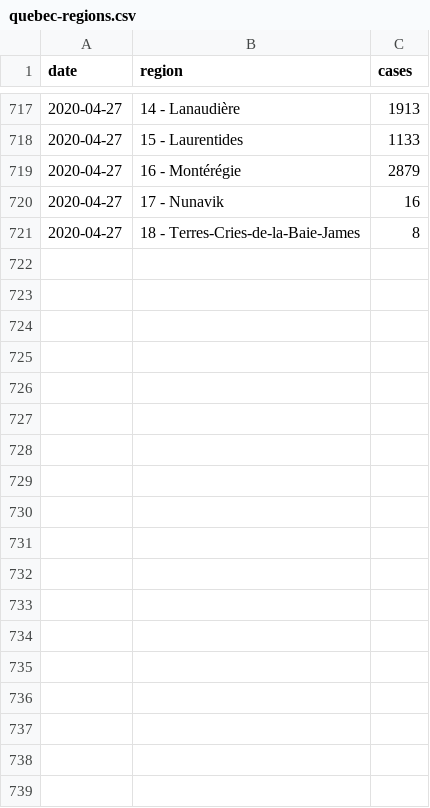
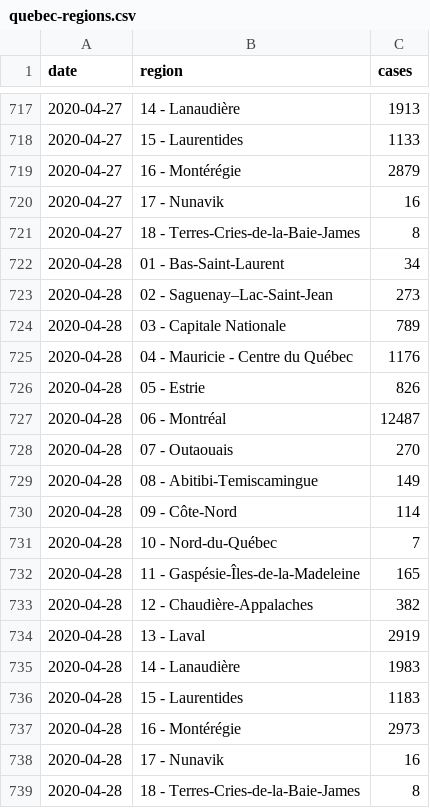
Before and after one commit to lucgauthier/covid-19-data, a CSV file: quebec-regions.csv, drawn as a sheet; only a part is shown, gaps mark what is left out; the diff names each change by its address in the sheet, - before the commit and + after, or states it on an @@ line.

```diff
--- a/quebec-regions.csv
+++ b/quebec-regions.csv
+row 722: 2020-04-28 | 01 - Bas-Saint-Laurent | 34
+row 723: 2020-04-28 | 02 - Saguenay–Lac-Saint-Jean | 273
+row 724: 2020-04-28 | 03 - Capitale Nationale | 789
+row 725: 2020-04-28 | 04 - Mauricie - Centre du Québec | 1176
+row 726: 2020-04-28 | 05 - Estrie | 826
+row 727: 2020-04-28 | 06 - Montréal | 12487
+row 728: 2020-04-28 | 07 - Outaouais | 270
+row 729: 2020-04-28 | 08 - Abitibi-Temiscamingue | 149
+row 730: 2020-04-28 | 09 - Côte-Nord | 114
+row 731: 2020-04-28 | 10 - Nord-du-Québec | 7
+row 732: 2020-04-28 | 11 - Gaspésie-Îles-de-la-Madeleine | 165
+row 733: 2020-04-28 | 12 - Chaudière-Appalaches | 382
+row 734: 2020-04-28 | 13 - Laval | 2919
+row 735: 2020-04-28 | 14 - Lanaudière | 1983
+row 736: 2020-04-28 | 15 - Laurentides | 1183
+row 737: 2020-04-28 | 16 - Montérégie | 2973
+row 738: 2020-04-28 | 17 - Nunavik | 16
+row 739: 2020-04-28 | 18 - Terres-Cries-de-la-Baie-James | 8
```
Also changed, not shown: quebec.csv.
